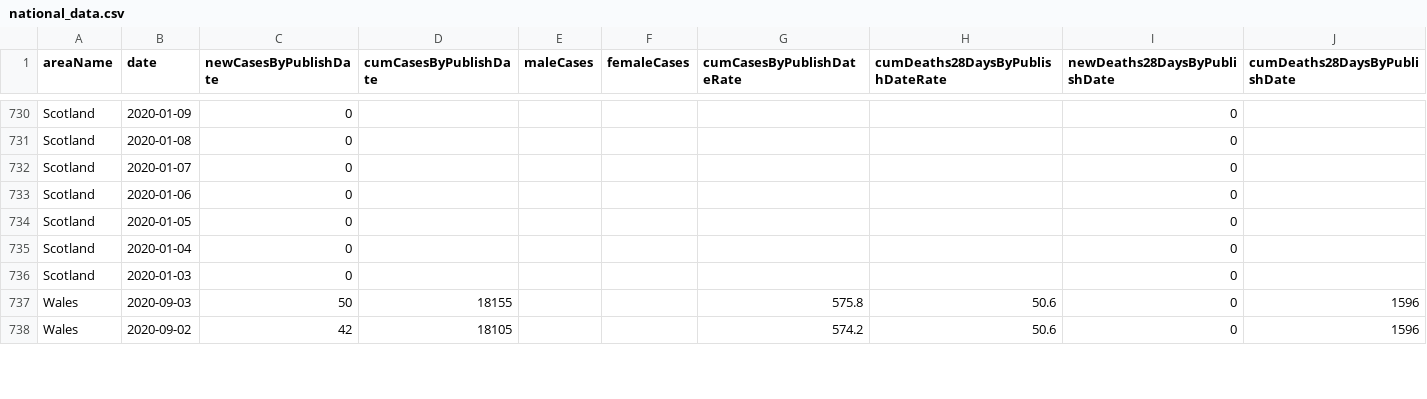
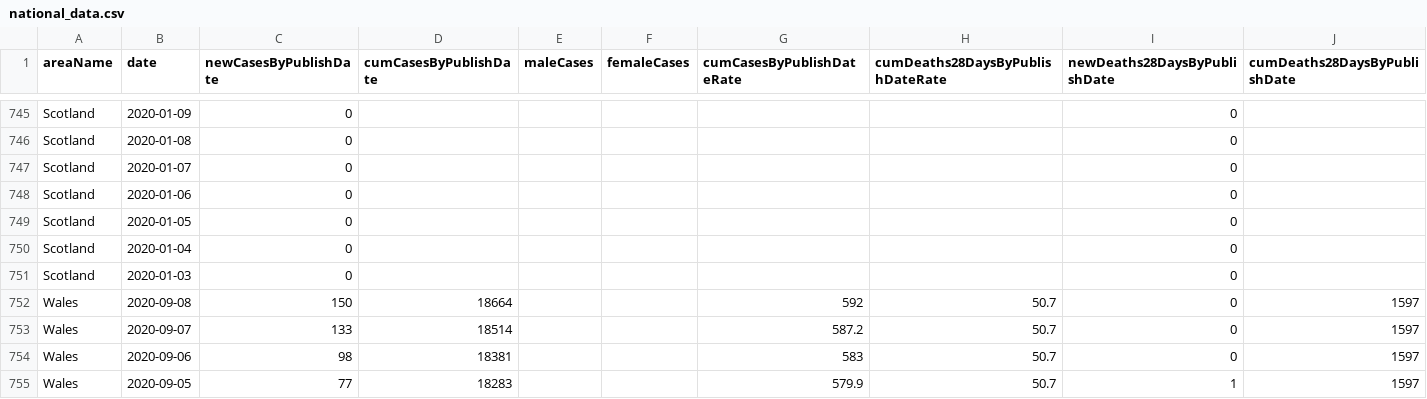
Before and after one commit to chesskarthik01/UK-COVID-19-Data-Visualization, a CSV file: datasets/national_data.csv, drawn as a sheet; only a part is shown, gaps mark what is left out; the shorter side is filled out with more unchanged rows; the diff covers the shown part only; the diff names each change by its address in the sheet, - before the commit and + after, or states it on an @@ line.

```diff
--- a/datasets/national_data.csv
+++ b/datasets/national_data.csv
+row 752: Wales | 2020-09-08 | 150 | 18664 |  |  | 592 | 50.7 | 0 | 1597
+row 753: Wales | 2020-09-07 | 133 | 18514 |  |  | 587.2 | 50.7 | 0 | 1597
+row 754: Wales | 2020-09-06 | 98 | 18381 |  |  | 583 | 50.7 | 0 | 1597
+row 755: Wales | 2020-09-05 | 77 | 18283 |  |  | 579.9 | 50.7 | 1 | 1597
```
Also changed, not shown: 16 added rows and 4 edited cells elsewhere in this file, datasets/hospital_data.csv, 3 other files.
